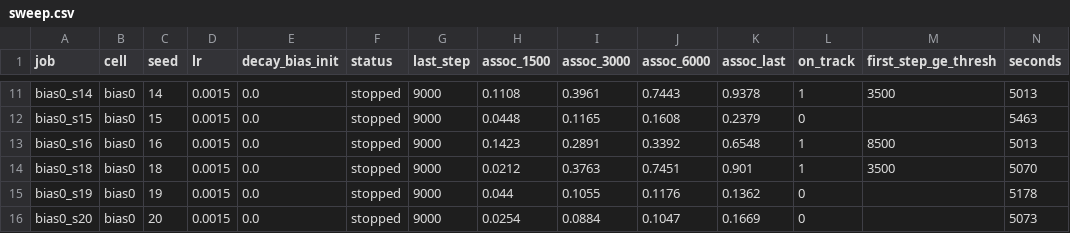
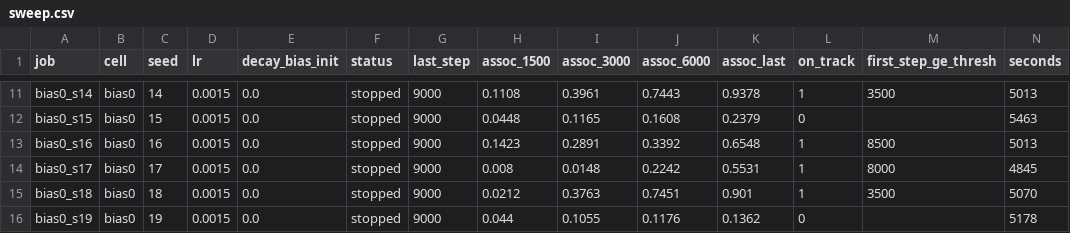
Before and after one commit to RohanBanerjee88/iota, a CSV file: runs/sw1/sweep.csv, drawn as a sheet; only a part is shown, gaps mark what is left out; the shorter side is filled out with more unchanged rows; rows hold the shown columns only; the diff names each change by its address in the sheet, - before the commit and + after, or states it on an @@ line.

Commit message:
results: sw1 after sweep bias0_s17 stopped

```diff
--- a/runs/sw1/sweep.csv
+++ b/runs/sw1/sweep.csv
+row 14: bias0_s17 | bias0 | 17 | 0.0015 | 0.0 | stopped | 9000 | 0.008 | 0.0148 | 0.2242 | 0.5531 | 1 | 8000 | 4845
```
Also changed, not shown: 8 other files.
